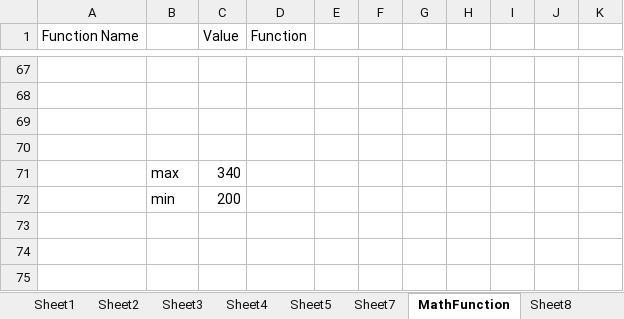
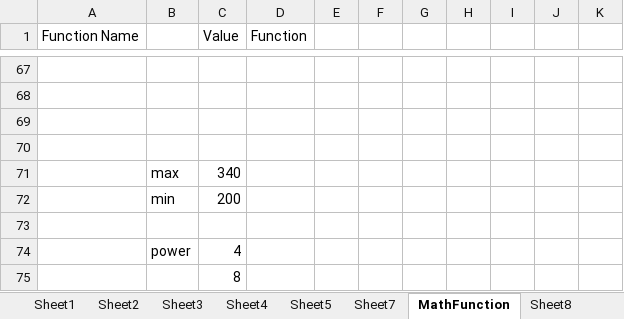
Before and after one commit to krsatyam20/BharatExcel, an Excel workbook: firstClassNew.xlsx, sheet MathFunction, drawn as a sheet; only a part is shown, gaps mark what is left out; values as stored, in another font and other column widths than the file's, no borders; the diff names each change by its address in the sheet, - before the commit and + after, or states it on an @@ line.

```diff
--- a/firstClassNew.xlsx (sheet MathFunction)
+++ b/firstClassNew.xlsx (sheet MathFunction)
+row 73: (empty)
+row 74:  | power | 4
+row 75:  |  | 8
```
Also changed, not shown: sheet Sheet8, other sheet tabs, 1 other file.
